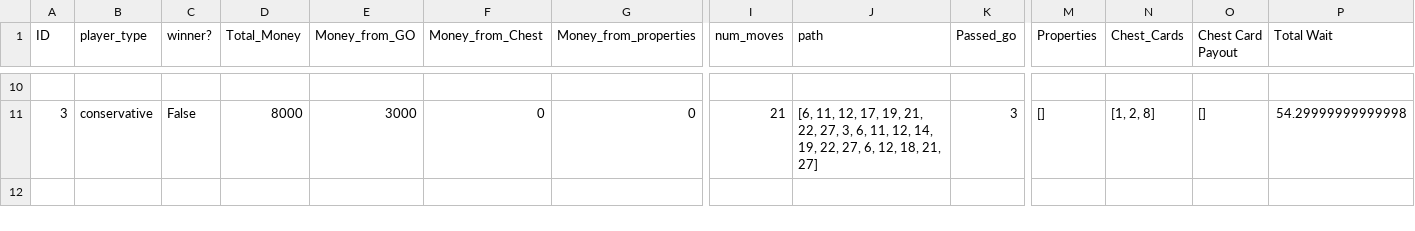
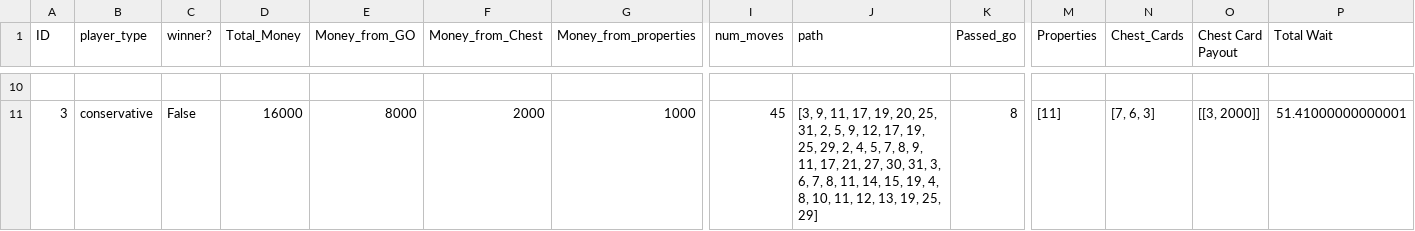
Before and after one commit to nbenko1/monopoly_speed, a CSV file: output.csv, drawn as a sheet; only a part is shown, gaps mark what is left out; the diff covers the shown part only; the diff names each change by its address in the sheet, - before the commit and + after, or states it on an @@ line.

```diff
--- a/output.csv
+++ b/output.csv
-D11 (Total_Money): 8000
+D11 (Total_Money): 16000
-E11 (Money_from_GO): 3000
+E11 (Money_from_GO): 8000
-F11 (Money_from_Chest): 0
+F11 (Money_from_Chest): 2000
-G11 (Money_from_properties): 0
+G11 (Money_from_properties): 1000
-I11 (num_moves): 21
+I11 (num_moves): 45
-J11 (path): [6, 11, 12, 17, 19, 21, 22, 27, 3, 6, 11, 12, 14, 19, 22, 27, 6, 12, 18, 21, 27]
+J11 (path): [3, 9, 11, 17, 19, 20, 25, 31, 2, 5, 9, 12, 17, 19, 25, 29, 2, 4, 5, 7, 8, 9, 11, 17, 21, 27, 30, 31, 3, 6, 7, 8, 11, 14, 15, 19, 4, 8, 10, 11, 12, 13, 19, 25, 29]
-K11 (Passed_go): 3
+K11 (Passed_go): 8
-M11 (Properties): []
+M11 (Properties): [11]
-N11 (Chest_Cards): [1, 2, 8]
+N11 (Chest_Cards): [7, 6, 3]
-O11 (Chest Card Payout): []
+O11 (Chest Card Payout): [[3, 2000]]
-P11 (Total Wait): 54.29999999999998
+P11 (Total Wait): 51.41000000000001
```
Also changed, not shown: 28 edited cells elsewhere in this file, reports/conservative_path.csv, reports/greedy_path.csv, 4 other files.
